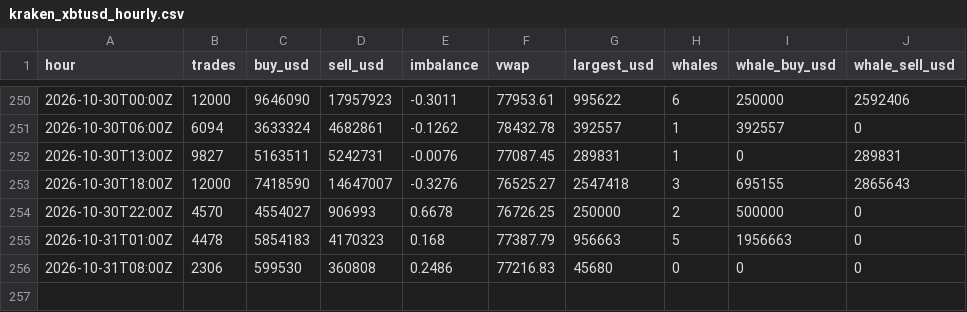
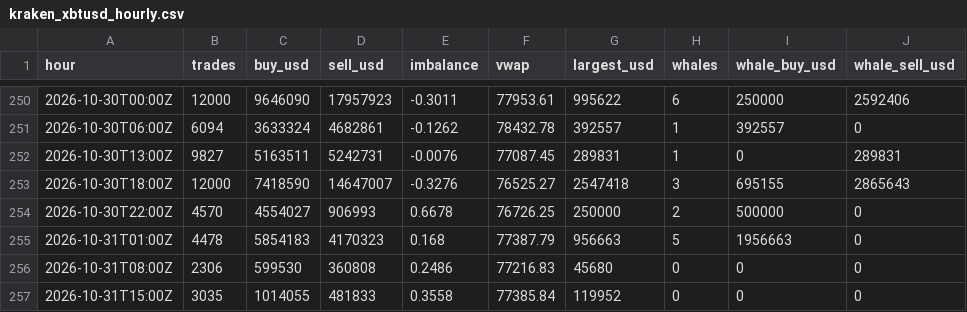
Before and after one commit to juliantorrespr-afk/quant-lab-data, a CSV file: data/flow/kraken_xbtusd_hourly.csv, drawn as a sheet; only a part is shown, gaps mark what is left out; the diff names each change by its address in the sheet, - before the commit and + after, or states it on an @@ line.

```diff
--- a/data/flow/kraken_xbtusd_hourly.csv
+++ b/data/flow/kraken_xbtusd_hourly.csv
+row 257: 2026-10-31T15:00Z | 3035 | 1014055 | 481833 | 0.3558 | 77385.84 | 119952 | 0 | 0 | 0
```
Also changed, not shown: 4 other files.
